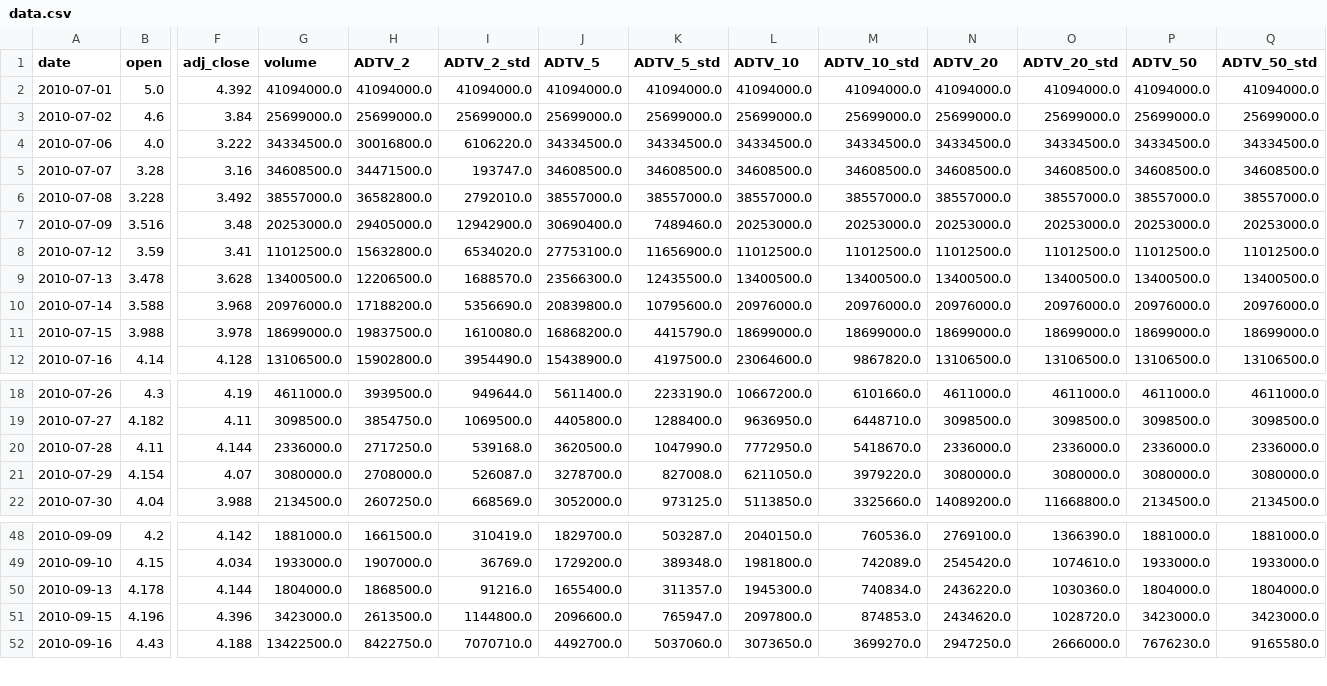
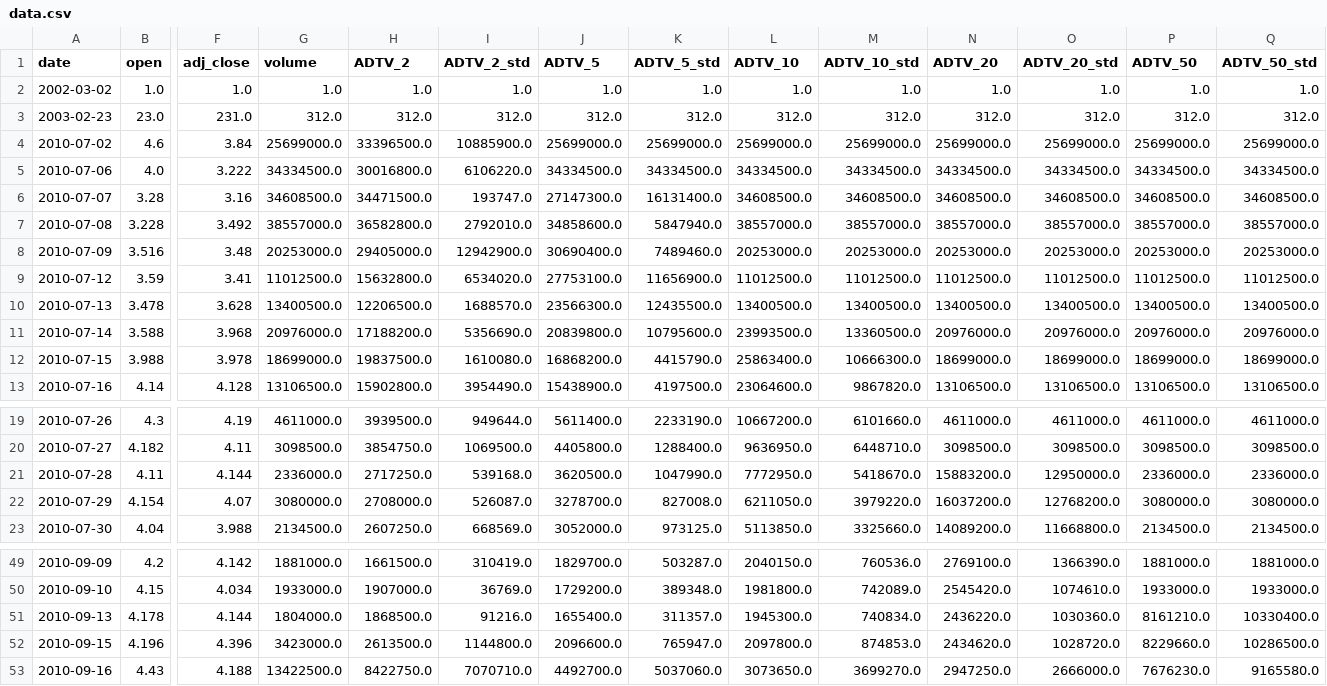
Before and after one commit to gdgski/ProjectTesla2, a CSV file: Sito_web/static/data.csv, drawn as a sheet; only a part is shown, gaps mark what is left out; removed rows and columns are numbered as before the commit, all else as after; rows hold the shown columns only; the diff names each change by its address in the sheet, - before the commit and + after, or states it on an @@ line.

```diff
--- a/Sito_web/static/data.csv
+++ b/Sito_web/static/data.csv
-row 2: 2010-07-01 | 5.0 | 4.392 | 41094000.0 | 41094000.0 | 41094000.0 | 41094000.0 | 41094000.0 | 41094000.0 | 41094000.0 | 41094000.0 | 41094000.0 | 41094000.0 | 41094000.0
+row 2: 2002-03-02 | 1.0 | 1.0 | 1.0 | 1.0 | 1.0 | 1.0 | 1.0 | 1.0 | 1.0 | 1.0 | 1.0 | 1.0 | 1.0
+row 3: 2003-02-23 | 23.0 | 231.0 | 312.0 | 312.0 | 312.0 | 312.0 | 312.0 | 312.0 | 312.0 | 312.0 | 312.0 | 312.0 | 312.0
-H4 (ADTV_2): 25699000.0
+H4 (ADTV_2): 33396500.0
-I4 (ADTV_2_std): 25699000.0
+I4 (ADTV_2_std): 10885900.0
-J6 (ADTV_5): 34608500.0
+J6 (ADTV_5): 27147300.0
-K6 (ADTV_5_std): 34608500.0
+K6 (ADTV_5_std): 16131400.0
-J7 (ADTV_5): 38557000.0
+J7 (ADTV_5): 34858600.0
-K7 (ADTV_5_std): 38557000.0
+K7 (ADTV_5_std): 5847940.0
-L11 (ADTV_10): 20976000.0
+L11 (ADTV_10): 23993500.0
-M11 (ADTV_10_std): 20976000.0
+M11 (ADTV_10_std): 13360500.0
-L12 (ADTV_10): 18699000.0
+L12 (ADTV_10): 25863400.0
-M12 (ADTV_10_std): 18699000.0
+M12 (ADTV_10_std): 10666300.0
-N21 (ADTV_20): 2336000.0
+N21 (ADTV_20): 15883200.0
-O21 (ADTV_20_std): 2336000.0
+O21 (ADTV_20_std): 12950000.0
-N22 (ADTV_20): 3080000.0
+N22 (ADTV_20): 16037200.0
-O22 (ADTV_20_std): 3080000.0
+O22 (ADTV_20_std): 12768200.0
-P51 (ADTV_50): 1804000.0
+P51 (ADTV_50): 8161210.0
-Q51 (ADTV_50_std): 1804000.0
+Q51 (ADTV_50_std): 10330400.0
-P52 (ADTV_50): 3423000.0
+P52 (ADTV_50): 8229660.0
-Q52 (ADTV_50_std): 3423000.0
+Q52 (ADTV_50_std): 10286500.0
```
Also changed, not shown: 2 other files.
